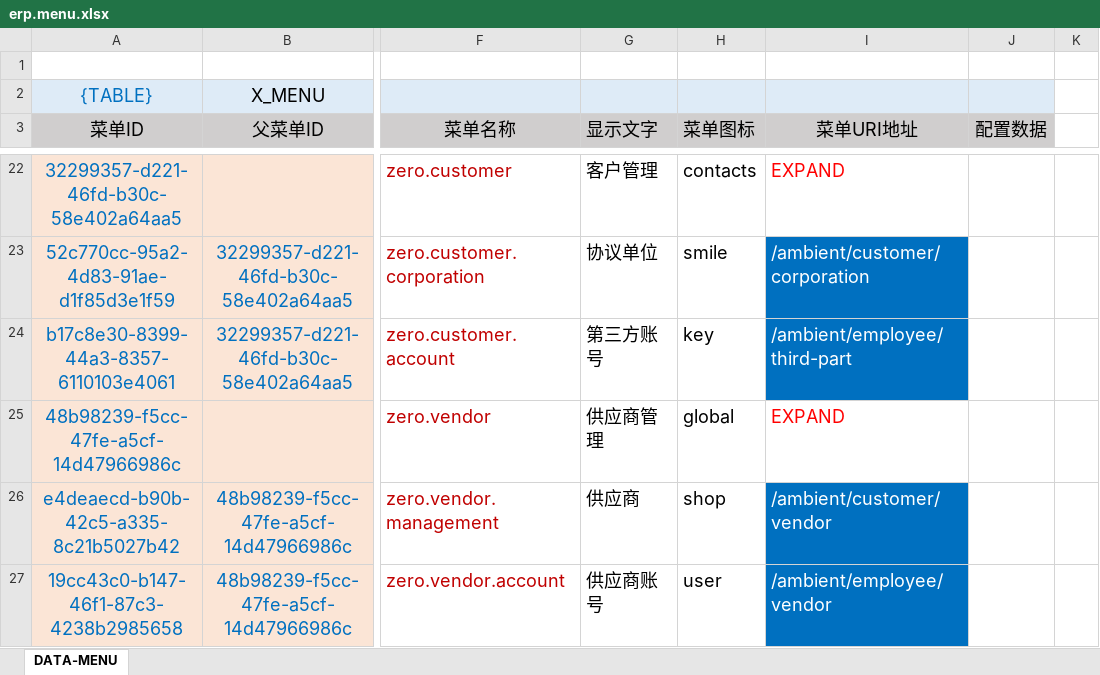
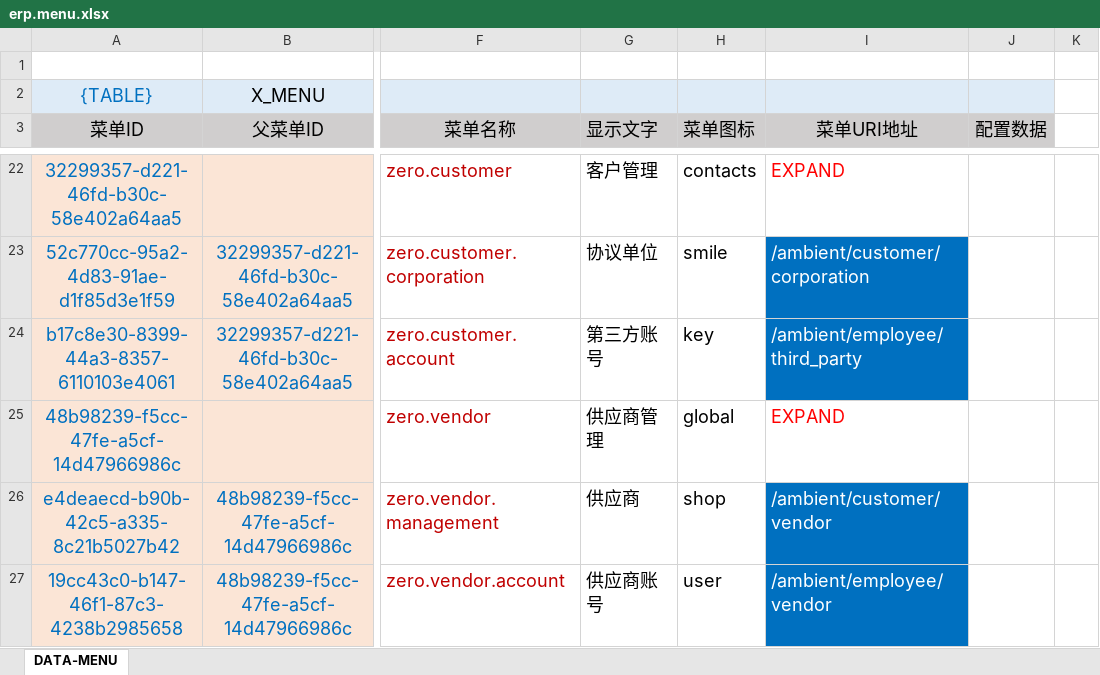
Before and after one commit to silentbalanceyh/vertx-zero, an Excel workbook: vertx-pin/zero-erp/src/main/resources/plugin/erp/oob/data/erp.menu.xlsx, sheet DATA-MENU, drawn as a sheet; only a part is shown, gaps mark what is left out; values as stored, in another font and other column widths than the file's, no borders; the diff names each change by its address in the sheet, - before the commit and + after, or states it on an @@ line.

Commit message:
erp menu

```diff
--- a/vertx-pin/zero-erp/src/main/resources/plugin/erp/oob/data/erp.menu.xlsx (sheet DATA-MENU)
+++ b/vertx-pin/zero-erp/src/main/resources/plugin/erp/oob/data/erp.menu.xlsx (sheet DATA-MENU)
-I24 (菜单URI地址): /ambient/employee/third-part
+I24 (菜单URI地址): /ambient/employee/third_party
```
